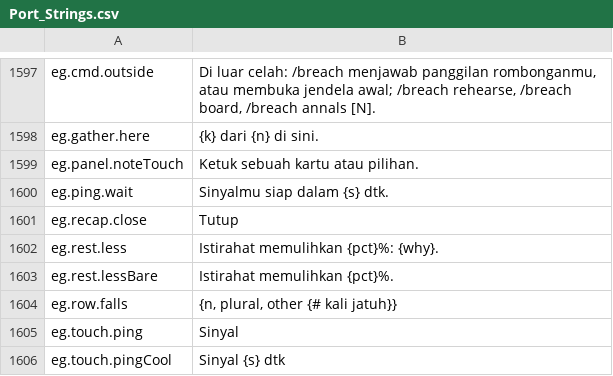
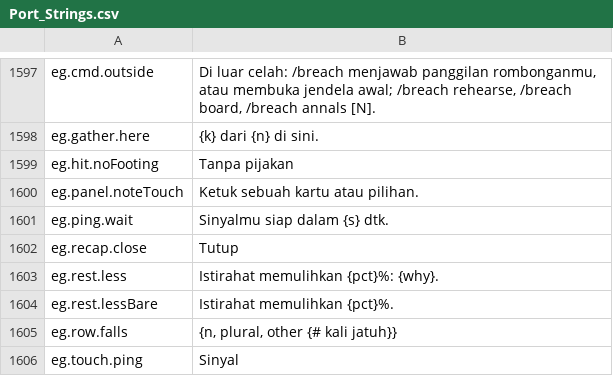
Before and after one commit to Betawolf1213/daggerfall-js-source-voice, a CSV file: locales/id/Port_Strings.csv, drawn as a sheet; only a part is shown, gaps mark what is left out; the shorter side is filled out with more unchanged rows; the diff names each change by its address in the sheet, - before the commit and + after, or states it on an @@ line.

```diff
--- a/locales/id/Port_Strings.csv
+++ b/locales/id/Port_Strings.csv
+row 1599: eg.hit.noFooting | Tanpa pijakan
```
Also changed, not shown: locales/bg/Port_Strings.csv, locales/da/Port_Strings.csv, 27 other files.
